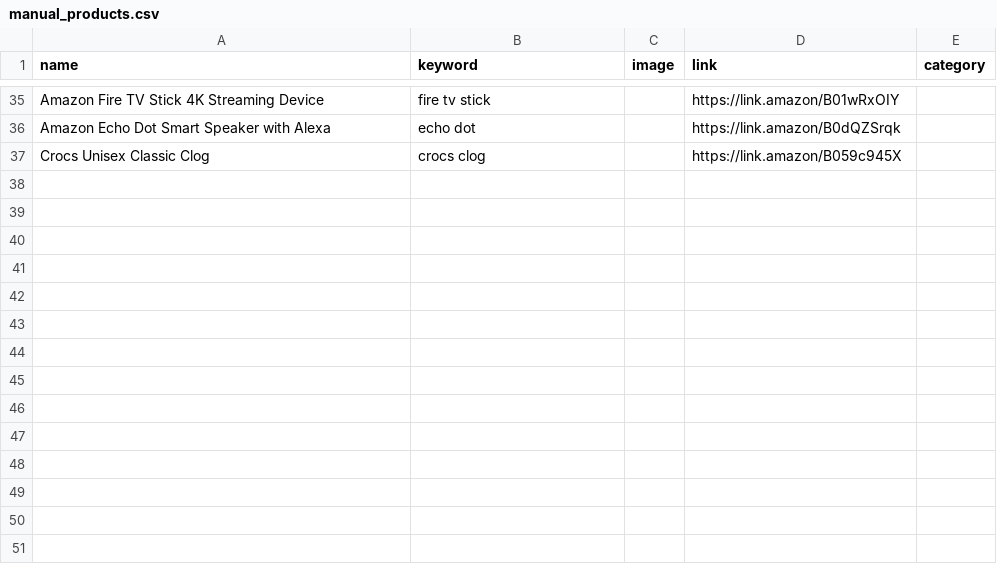
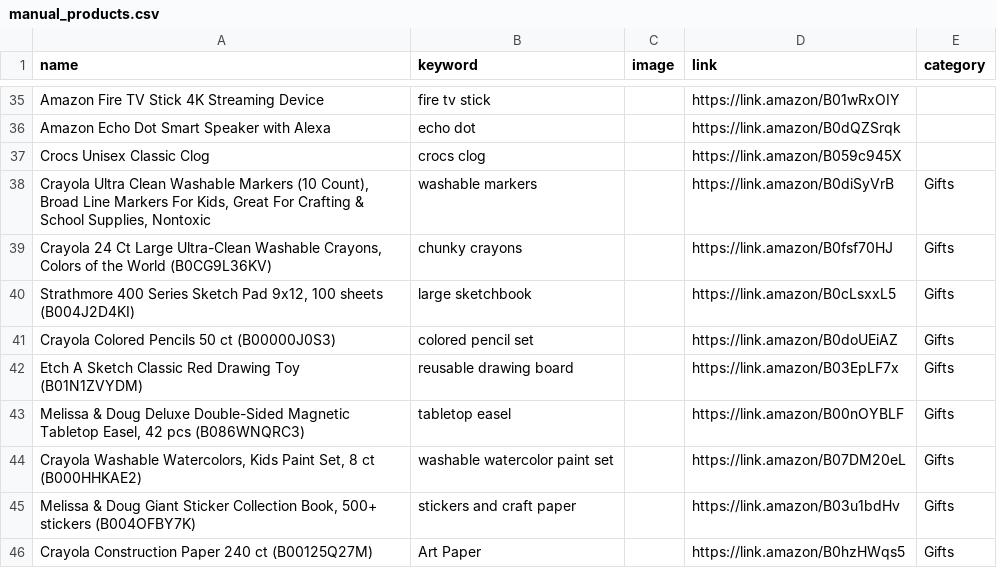
Before and after one commit to sgarg2923/home-pins, a CSV file: inbox/manual_products.csv, drawn as a sheet; only a part is shown, gaps mark what is left out.

Commit message:
dashboard: update products csv

```diff
--- a/inbox/manual_products.csv
+++ b/inbox/manual_products.csv
@@ -37 +37,10 @@ Amazon Echo Dot Smart Speaker with Alexa,echo dot,,https://link.amazon/B0dQZSrqk
 Crocs Unisex Classic Clog,crocs clog,,https://link.amazon/B059c945X,
+"Crayola Ultra Clean Washable Markers (10 Count), Broad Line Markers For Kids, Great For Crafting & School Supplies, Nontoxic",washable markers,,https://link.amazon/B0diSyVrB,Gifts
+"Crayola 24 Ct Large Ultra-Clean Washable Crayons, Colors of the World (B0CG9L36KV)",chunky crayons,,https://link.amazon/B0fsf70HJ,Gifts
+"Strathmore 400 Series Sketch Pad 9x12, 100 sheets (B004J2D4KI)",large sketchbook,,https://link.amazon/B0cLsxxL5,Gifts
+Crayola Colored Pencils 50 ct (B00000J0S3),colored pencil set,,https://link.amazon/B0doUEiAZ,Gifts
+Etch A Sketch Classic Red Drawing Toy (B01N1ZVYDM),reusable drawing board,,https://link.amazon/B03EpLF7x,Gifts
+"Melissa & Doug Deluxe Double-Sided Magnetic Tabletop Easel, 42 pcs (B086WNQRC3)",tabletop easel,,https://link.amazon/B00nOYBLF,Gifts
+"Crayola Washable Watercolors, Kids Paint Set, 8 ct (B000HHKAE2)",washable watercolor paint set,,https://link.amazon/B07DM20eL,Gifts
+"Melissa & Doug Giant Sticker Collection Book, 500+ stickers (B004OFBY7K)",stickers and craft paper,,https://link.amazon/B03u1bdHv,Gifts
+Crayola Construction Paper 240 ct (B00125Q27M),Art Paper,,https://link.amazon/B0hzHWqs5,Gifts
```
